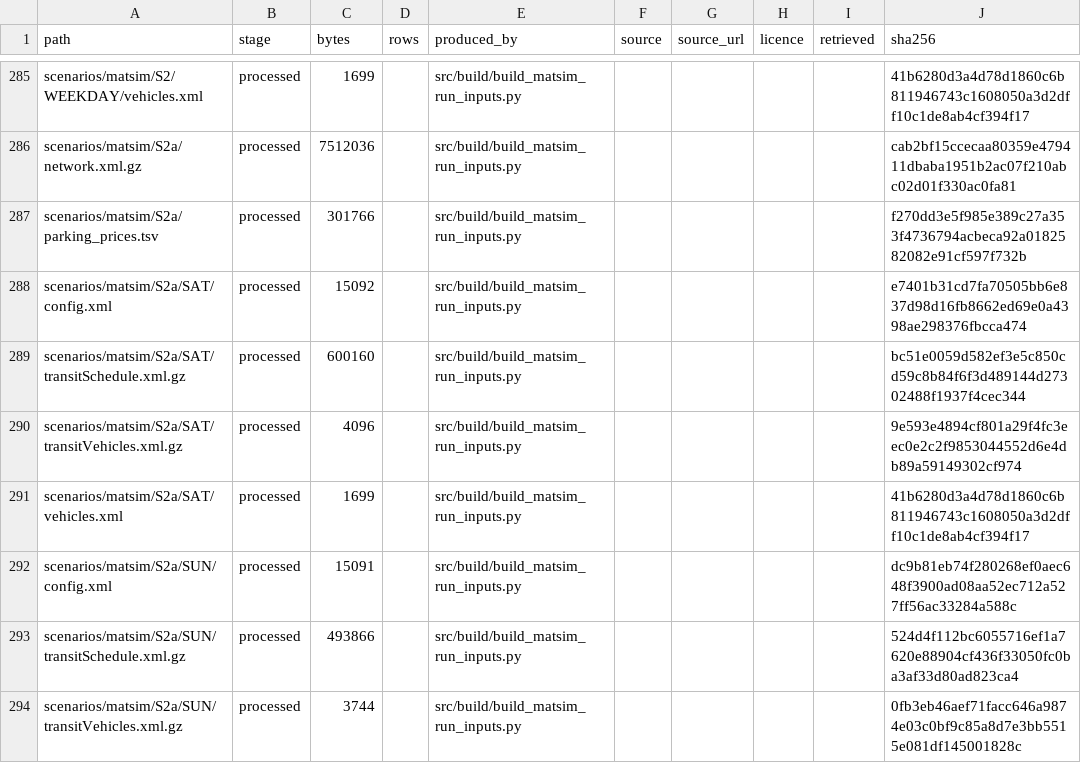
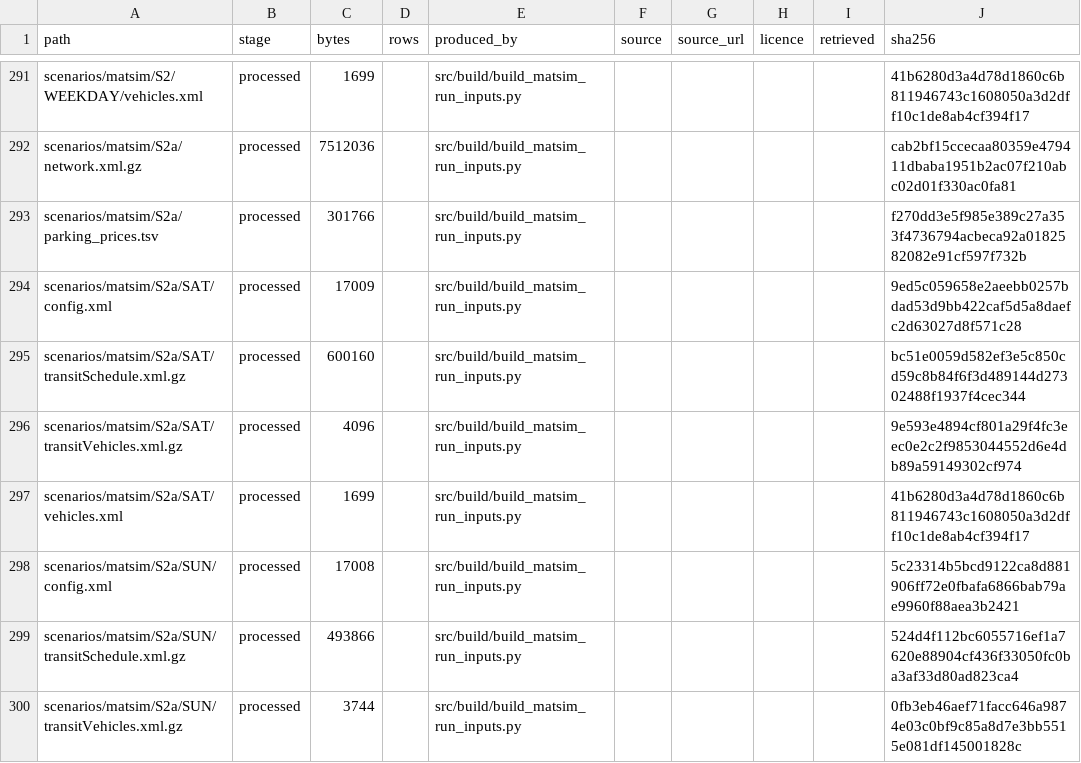
Before and after one commit to praneetdhoolia/city-digital-twin, a CSV file: cities/newcastle/data/MANIFEST.csv, drawn as a sheet; only a part is shown, gaps mark what is left out; the diff covers the shown part only.

```diff
--- a/cities/newcastle/data/MANIFEST.csv
+++ b/cities/newcastle/data/MANIFEST.csv
@@ -287,3 +293,3 @@ scenarios/matsim/S2a/network.xml.gz,processed,7512036,,src/build/build_matsim_ru
 scenarios/matsim/S2a/parking_prices.tsv,processed,301766,,src/build/build_matsim_run_inputs.py,,,,,f270dd3e5f985e389c27a353f4736794acbeca92a0182582082e91cf597f732b
-scenarios/matsim/S2a/SAT/config.xml,processed,15092,,src/build/build_matsim_run_inputs.py,,,,,e7401b31cd7fa70505bb6e837d98d16fb8662ed69e0a4398ae298376fbcca474
+scenarios/matsim/S2a/SAT/config.xml,processed,17009,,src/build/build_matsim_run_inputs.py,,,,,9ed5c059658e2aeebb0257bdad53d9bb422caf5d5a8daefc2d63027d8f571c28
 scenarios/matsim/S2a/SAT/transitSchedule.xml.gz,processed,600160,,src/build/build_matsim_run_inputs.py,,,,,bc51e0059d582ef3e5c850cd59c8b84f6f3d489144d27302488f1937f4cec344
@@ -291,3 +297,3 @@ scenarios/matsim/S2a/SAT/transitVehicles.xml.gz,processed,4096,,src/build/build_
 scenarios/matsim/S2a/SAT/vehicles.xml,processed,1699,,src/build/build_matsim_run_inputs.py,,,,,41b6280d3a4d78d1860c6b811946743c1608050a3d2dff10c1de8ab4cf394f17
-scenarios/matsim/S2a/SUN/config.xml,processed,15091,,src/build/build_matsim_run_inputs.py,,,,,dc9b81eb74f280268ef0aec648f3900ad08aa52ec712a527ff56ac33284a588c
+scenarios/matsim/S2a/SUN/config.xml,processed,17008,,src/build/build_matsim_run_inputs.py,,,,,5c23314b5bcd9122ca8d881906ff72e0fbafa6866bab79ae9960f88aea3b2421
 scenarios/matsim/S2a/SUN/transitSchedule.xml.gz,processed,493866,,src/build/build_matsim_run_inputs.py,,,,,524d4f112bc6055716ef1a7620e88904cf436f33050fc0ba3af33d80ad823ca4
```
Also changed, not shown: 6 added rows and 58 edited cells elsewhere in this file, 5 other files.
